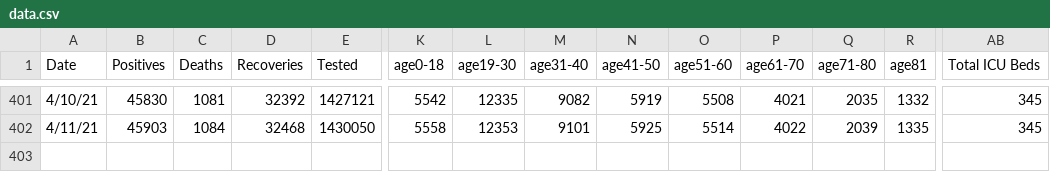
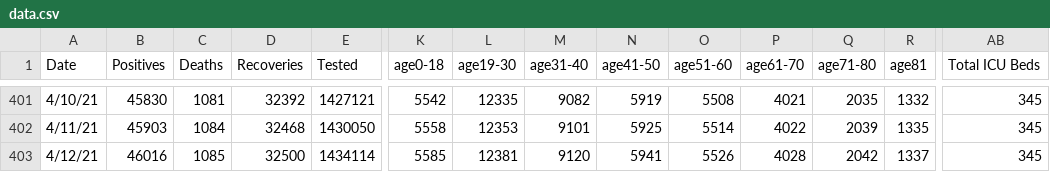
Before and after one commit to rstahlin/DC-COVID.github.io, a CSV file: data.csv, drawn as a sheet; only a part is shown, gaps mark what is left out; rows hold the shown columns only; the diff names each change by its address in the sheet, - before the commit and + after, or states it on an @@ line.

Commit message:
new data 20210412 pt 1

```diff
--- a/data.csv
+++ b/data.csv
+row 403: 4/12/21 | 46016 | 1085 | 32500 | 1434114 | 5585 | 12381 | 9120 | 5941 | 5526 | 4028 | 2042 | 1337 | 345
```
Also changed, not shown: school_cases.csv, 57 other files.
